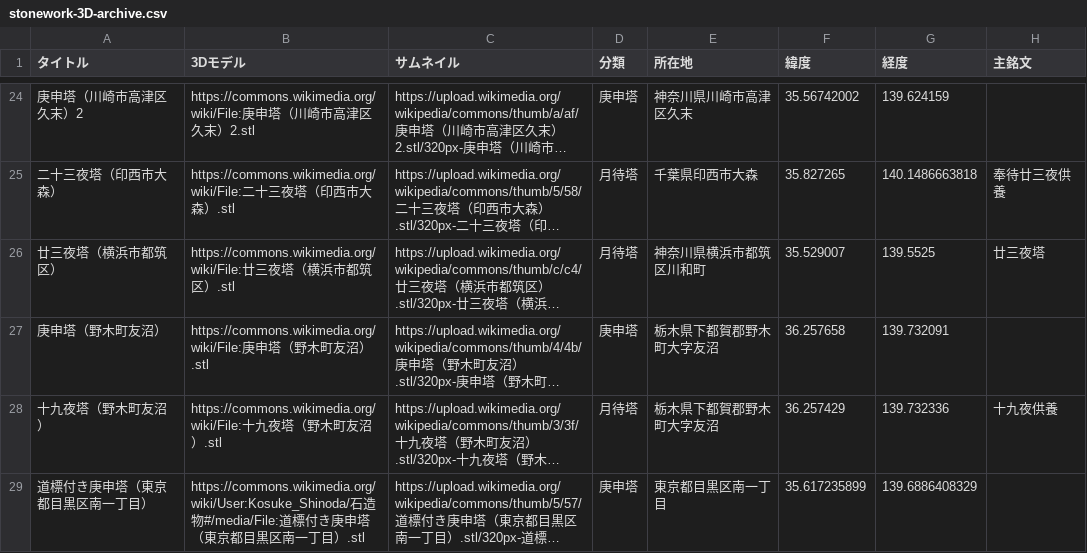
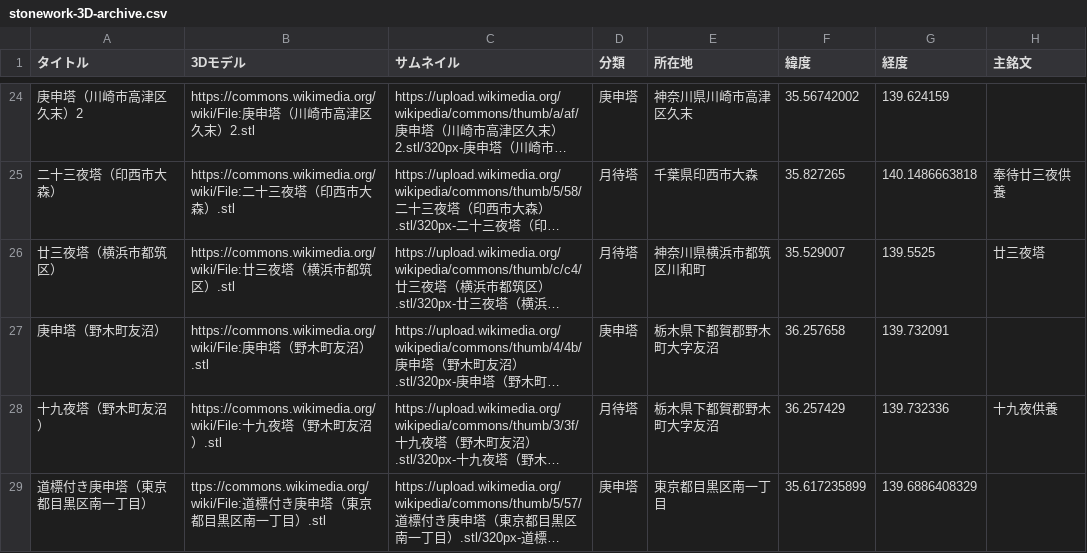
Before and after one commit to ShinodaKosuke/stonework-3D-archive, a CSV file: stonework-3D-archive.csv, drawn as a sheet; only a part is shown, gaps mark what is left out; long unchanged cells end in …; the diff names each change by its address in the sheet, - before the commit and + after, or states it on an @@ line.

Commit message:
URL変更
道標付き庚申塔（東京都目黒区南一丁目）の3DモデルのURLを変更した。

```diff
--- a/stonework-3D-archive.csv
+++ b/stonework-3D-archive.csv
-B29 (3Dモデル): https://commons.wikimedia.org/wiki/User:Kosuke_Shinoda/石造物#/media/File:道標…
+B29 (3Dモデル): ttps://commons.wikimedia.org/wiki/File:道標…
```
